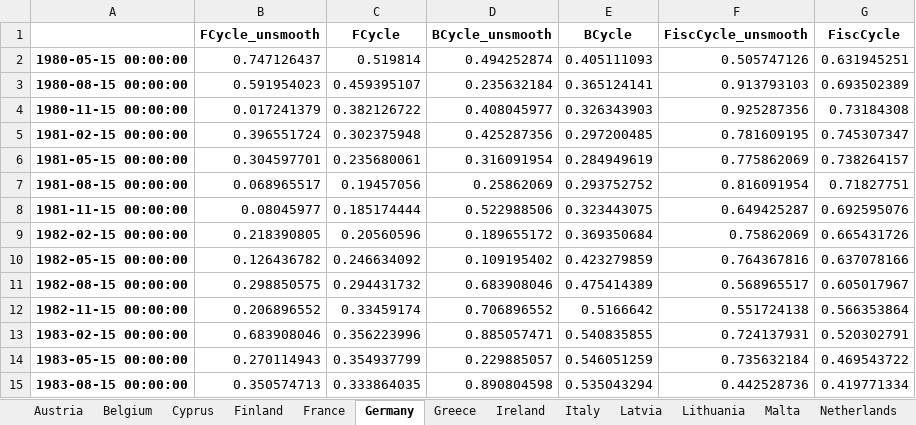
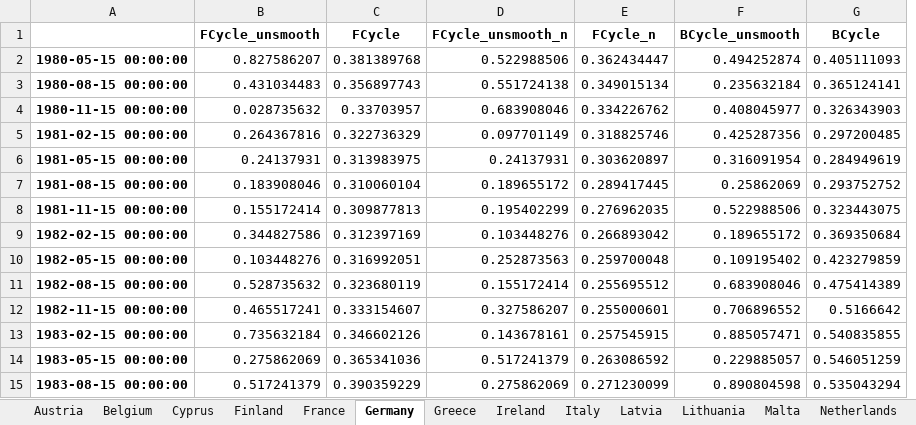
Before and after one commit to Moritz-Pfeifer/Divergence_Monitor, an Excel workbook: Data_Final/Country_Cycle_Data/Cycle_Data.xlsx, sheet Germany, drawn as a sheet; only a part is shown; values as stored, in another font and other column widths than the file's, no borders; charts and pictures not drawn; removed rows and columns are numbered as before the commit, all else as after; the diff covers the shown part only; the diff names each change by its address in the sheet, - before the commit and + after, or states it on an @@ line.

```diff
--- a/Data_Final/Country_Cycle_Data/Cycle_Data.xlsx (sheet Germany)
+++ b/Data_Final/Country_Cycle_Data/Cycle_Data.xlsx (sheet Germany)
+column D (FCycle_unsmooth_n), rows 2-15: 0.522988506 | 0.551724138 | 0.683908046 | 0.097701149 | 0.24137931 | 0.189655172 | 0.195402299 | 0.103448276 | 0.252873563 | 0.155172414 | 0.327586207 | 0.143678161 | 0.517241379 | 0.275862069
+column E (FCycle_n), rows 2-15: 0.362434447 | 0.349015134 | 0.334226762 | 0.318825746 | 0.303620897 | 0.289417445 | 0.276962035 | 0.266893042 | 0.259700048 | 0.255695512 | 0.255000601 | 0.257545915 | 0.263086592 | 0.271230099
-column F (FiscCycle_unsmooth), rows 2-15: 0.505747126 | 0.913793103 | 0.925287356 | 0.781609195 | 0.775862069 | 0.816091954 | 0.649425287 | 0.75862069 | 0.764367816 | 0.568965517 | 0.551724138 | 0.724137931 | 0.735632184 | 0.442528736
-column G (FiscCycle), rows 2-15: 0.631945251 | 0.693502389 | 0.73184308 | 0.745307347 | 0.738264157 | 0.71827751 | 0.692595076 | 0.665431726 | 0.637078166 | 0.605017967 | 0.566353864 | 0.520302791 | 0.469543722 | 0.419771334
-B2 (FCycle_unsmooth): 0.747126437
+B2 (FCycle_unsmooth): 0.827586207
-C2 (FCycle): 0.519814
+C2 (FCycle): 0.381389768
-B3 (FCycle_unsmooth): 0.591954023
+B3 (FCycle_unsmooth): 0.431034483
-C3 (FCycle): 0.459395107
+C3 (FCycle): 0.356897743
-B4 (FCycle_unsmooth): 0.017241379
+B4 (FCycle_unsmooth): 0.028735632
-C4 (FCycle): 0.382126722
+C4 (FCycle): 0.33703957
-B5 (FCycle_unsmooth): 0.396551724
+B5 (FCycle_unsmooth): 0.264367816
-C5 (FCycle): 0.302375948
+C5 (FCycle): 0.322736329
-B6 (FCycle_unsmooth): 0.304597701
+B6 (FCycle_unsmooth): 0.24137931
-C6 (FCycle): 0.235680061
+C6 (FCycle): 0.313983975
-B7 (FCycle_unsmooth): 0.068965517
+B7 (FCycle_unsmooth): 0.183908046
-C7 (FCycle): 0.19457056
+C7 (FCycle): 0.310060104
-B8 (FCycle_unsmooth): 0.08045977
+B8 (FCycle_unsmooth): 0.155172414
-C8 (FCycle): 0.185174444
+C8 (FCycle): 0.309877813
-B9 (FCycle_unsmooth): 0.218390805
+B9 (FCycle_unsmooth): 0.344827586
-C9 (FCycle): 0.20560596
+C9 (FCycle): 0.312397169
-B10 (FCycle_unsmooth): 0.126436782
+B10 (FCycle_unsmooth): 0.103448276
-C10 (FCycle): 0.246634092
+C10 (FCycle): 0.316992051
-B11 (FCycle_unsmooth): 0.298850575
+B11 (FCycle_unsmooth): 0.528735632
-C11 (FCycle): 0.294431732
+C11 (FCycle): 0.323680119
-B12 (FCycle_unsmooth): 0.206896552
+B12 (FCycle_unsmooth): 0.465517241
-C12 (FCycle): 0.33459174
+C12 (FCycle): 0.333154607
-B13 (FCycle_unsmooth): 0.683908046
+B13 (FCycle_unsmooth): 0.735632184
-C13 (FCycle): 0.356223996
+C13 (FCycle): 0.346602126
-B14 (FCycle_unsmooth): 0.270114943
+B14 (FCycle_unsmooth): 0.275862069
-C14 (FCycle): 0.354937799
+C14 (FCycle): 0.365341036
-B15 (FCycle_unsmooth): 0.350574713
+B15 (FCycle_unsmooth): 0.517241379
-C15 (FCycle): 0.333864035
+C15 (FCycle): 0.390359229
```
Also changed, not shown: 319 edited cells elsewhere in this sheet, sheet Ireland, sheet Netherlands, sheet Belgium, sheet Portugal, sheet Greece, sheet Austria, 10 more sheets, Data_Final/CPI.xlsx, Data_Final/business_cycle_data_final_ERMcut.xlsx, 16 other files.
